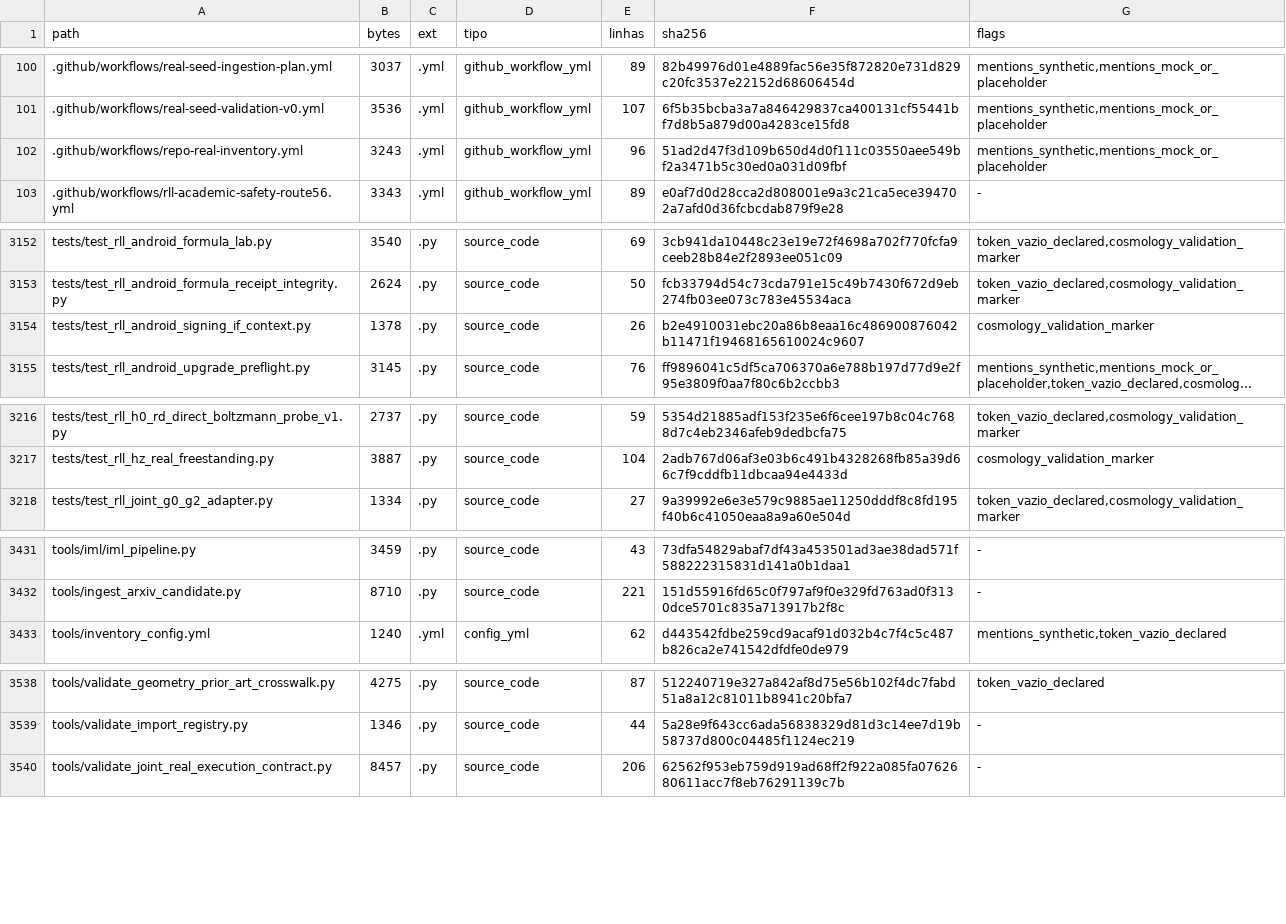
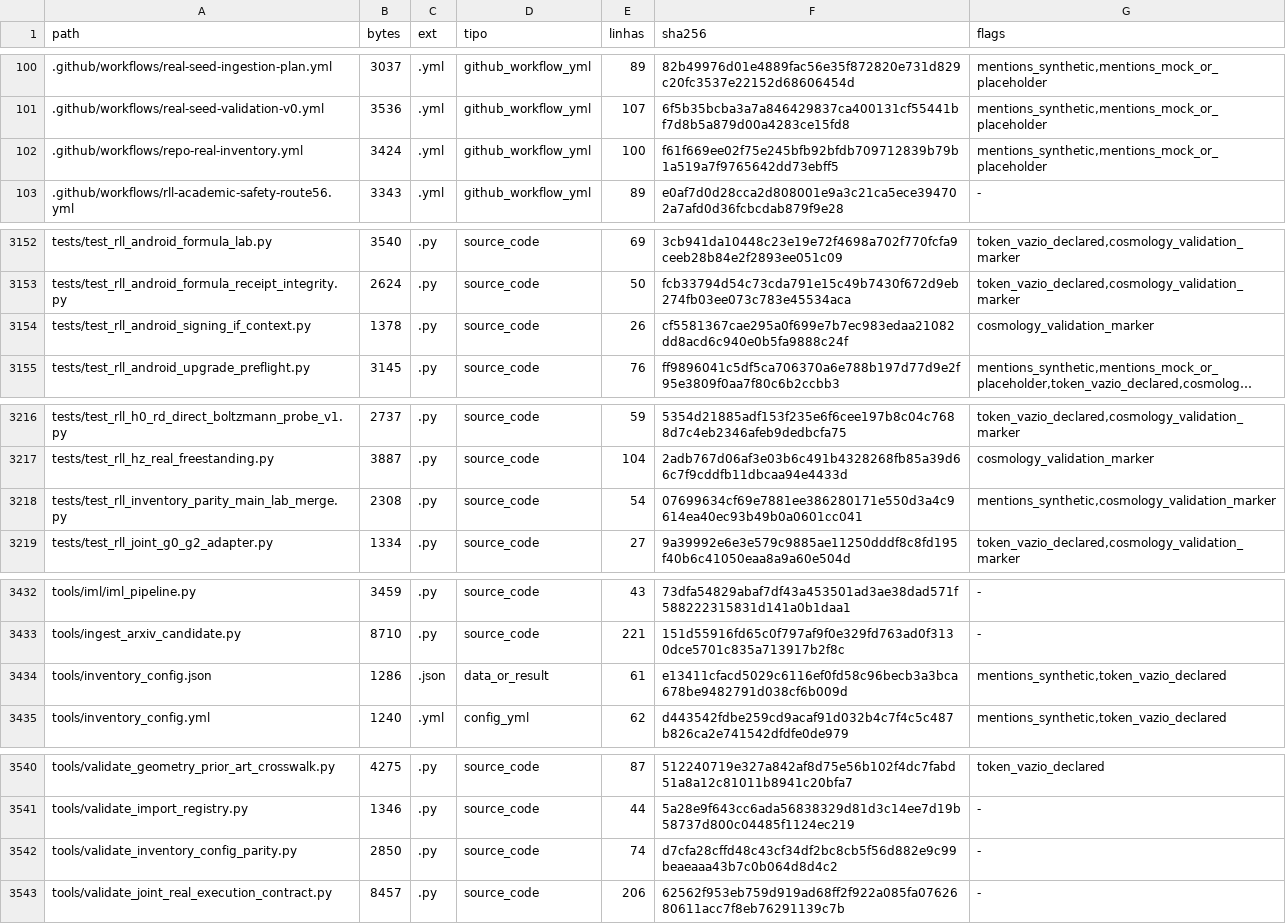
Before and after one commit to instituto-Rafael/relativity-living-light, a TSV file: data/results/repo_inventory.tsv, drawn as a sheet; only a part is shown, gaps mark what is left out; long unchanged cells end in …; the diff names each change by its address in the sheet, - before the commit and + after, or states it on an @@ line.

Commit message:
fix(ci): regenerate six inventory outputs at exact-head source state
Reconcile deterministic six-file inventory diff from run 43791243019, then refresh both changed test file SHA-256 digests and +8 byte summary delta at parent 71edb6d. Keep claim_allowed=false; no scientific or device claim.

```diff
--- a/data/results/repo_inventory.tsv
+++ b/data/results/repo_inventory.tsv
-B102 (bytes): 3243
+B102 (bytes): 3424
-E102 (linhas): 96
+E102 (linhas): 100
-F102 (sha256): 51ad2d47f3d109b650d4d0f111c03550aee549bf2a3471b5c30ed0a031d09fbf
+F102 (sha256): f61f669ee02f75e245bfb92bfdb709712839b79b1a519a7f9765642dd73ebff5
-F3154 (sha256): b2e4910031ebc20a86b8eaa16c486900876042b11471f19468165610024c9607
+F3154 (sha256): cf5581367cae295a0f699e7b7ec983edaa21082dd8acd6c940e0b5fa9888c24f
+row 3218: tests/test_rll_inventory_parity_main_lab_merge.py | 2308 | .py | source_code | 54 | 07699634cf69e7881ee386280171e550d3a4c9614ea40ec93b49b0a0601cc041 | mentions_synthetic,cosmology_validation_marker
+row 3434: tools/inventory_config.json | 1286 | .json | data_or_result | 61 | e13411cfacd5029c6116ef0fd58c96becb3a3bca678be9482791d038cf6b009d | mentions_synthetic,token_vazio_declared
+row 3542: tools/validate_inventory_config_parity.py | 2850 | .py | source_code | 74 | d7cfa28cffd48c43cf34df2bc8cb5f56d882e9c99beaeaaa43b7c0b064d8d4c2 | -
```
Also changed, not shown: 5 other files.
